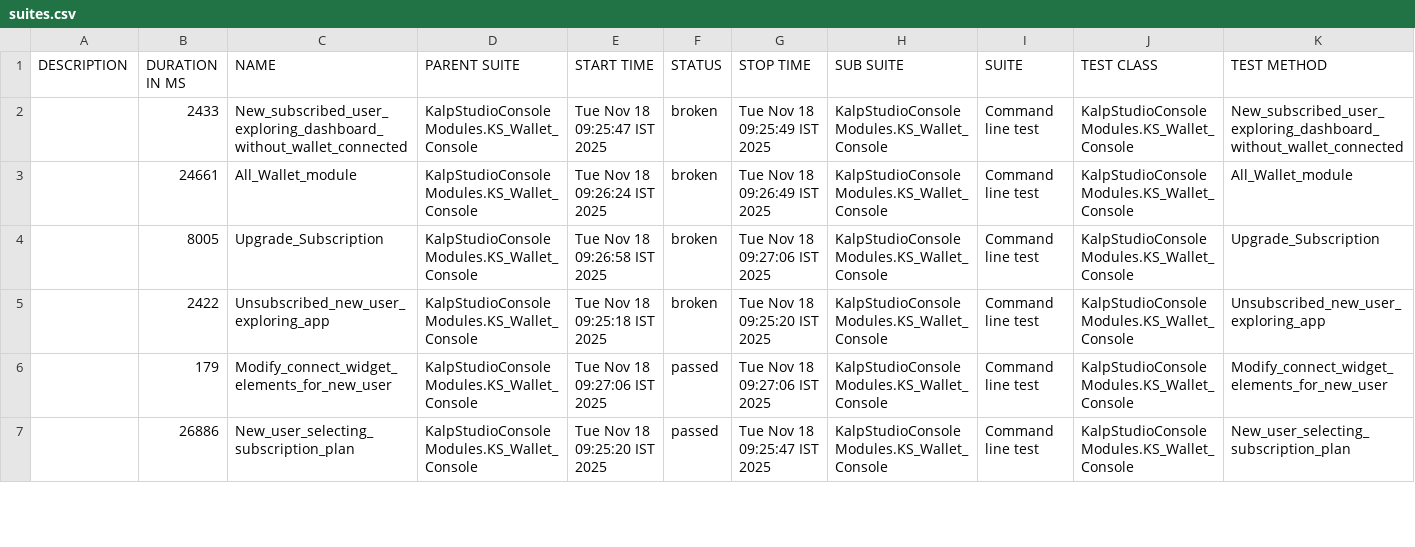
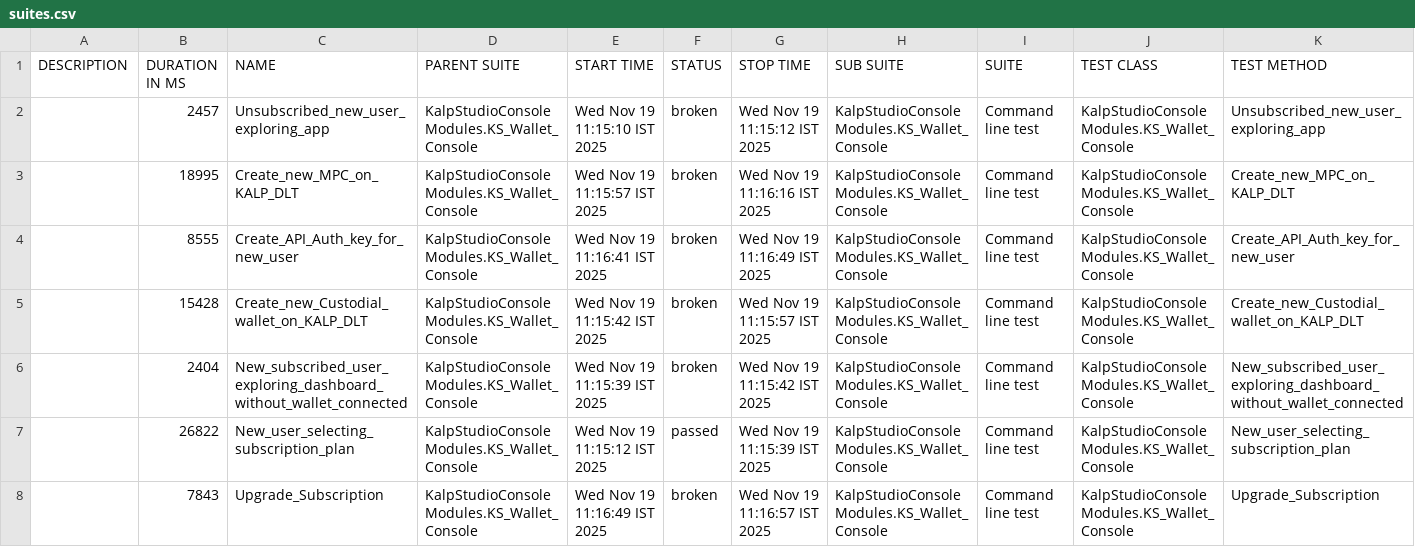
Before and after one commit to shahabp2e/Kalp-automation-allure-report, a CSV file: data/suites.csv, drawn as a sheet; only a part is shown; the diff covers the shown part only.

```diff
--- a/data/suites.csv
+++ b/data/suites.csv
@@ -1,7 +1,8 @@
 "DESCRIPTION","DURATION IN MS","NAME","PARENT SUITE","START TIME","STATUS","STOP TIME","SUB SUITE","SUITE","TEST CLASS","TEST METHOD"
-"","2433","New_subscribed_user_exploring_dashboard_without_wallet_connected","KalpStudioConsoleModules.KS_Wallet_Console","Tue Nov 18 09:25:47 IST 2025","broken","Tue Nov 18 09:25:49 IST 2025","KalpStudioConsoleModules.KS_Wallet_Console","Command line test","KalpStudioConsoleModules.KS_Wallet_Console","New_subscribed_user_exploring_dashboard_without_wallet_connected"
-"","24661","All_Wallet_module","KalpStudioConsoleModules.KS_Wallet_Console","Tue Nov 18 09:26:24 IST 2025","broken","Tue Nov 18 09:26:49 IST 2025","KalpStudioConsoleModules.KS_Wallet_Console","Command line test","KalpStudioConsoleModules.KS_Wallet_Console","All_Wallet_module"
-"","8005","Upgrade_Subscription","KalpStudioConsoleModules.KS_Wallet_Console","Tue Nov 18 09:26:58 IST 2025","broken","Tue Nov 18 09:27:06 IST 2025","KalpStudioConsoleModules.KS_Wallet_Console","Command line test","KalpStudioConsoleModules.KS_Wallet_Console","Upgrade_Subscription"
-"","2422","Unsubscribed_new_user_exploring_app","KalpStudioConsoleModules.KS_Wallet_Console","Tue Nov 18 09:25:18 IST 2025","broken","Tue Nov 18 09:25:20 IST 2025","KalpStudioConsoleModules.KS_Wallet_Console","Command line test","KalpStudioConsoleModules.KS_Wallet_Console","Unsubscribed_new_user_exploring_app"
-"","179","Modify_connect_widget_elements_for_new_user","KalpStudioConsoleModules.KS_Wallet_Console","Tue Nov 18 09:27:06 IST 2025","passed","Tue Nov 18 09:27:06 IST 2025","KalpStudioConsoleModules.KS_Wallet_Console","Command line test","KalpStudioConsoleModules.KS_Wallet_Console","Modify_connect_widget_elements_for_new_user"
-"","26886","New_user_selecting_subscription_plan","KalpStudioConsoleModules.KS_Wallet_Console","Tue Nov 18 09:25:20 IST 2025","passed","Tue Nov 18 09:25:47 IST 2025","KalpStudioConsoleModules.KS_Wallet_Console","Command line test","KalpStudioConsoleModules.KS_Wallet_Console","New_user_selecting_subscription_plan"
+"","2457","Unsubscribed_new_user_exploring_app","KalpStudioConsoleModules.KS_Wallet_Console","Wed Nov 19 11:15:10 IST 2025","broken","Wed Nov 19 11:15:12 IST 2025","KalpStudioConsoleModules.KS_Wallet_Console","Command line test","KalpStudioConsoleModules.KS_Wallet_Console","Unsubscribed_new_user_exploring_app"
+"","18995","Create_new_MPC_on_KALP_DLT","KalpStudioConsoleModules.KS_Wallet_Console","Wed Nov 19 11:15:57 IST 2025","broken","Wed Nov 19 11:16:16 IST 2025","KalpStudioConsoleModules.KS_Wallet_Console","Command line test","KalpStudioConsoleModules.KS_Wallet_Console","Create_new_MPC_on_KALP_DLT"
+"","8555","Create_API_Auth_key_for_new_user","KalpStudioConsoleModules.KS_Wallet_Console","Wed Nov 19 11:16:41 IST 2025","broken","Wed Nov 19 11:16:49 IST 2025","KalpStudioConsoleModules.KS_Wallet_Console","Command line test","KalpStudioConsoleModules.KS_Wallet_Console","Create_API_Auth_key_for_new_user"
+"","15428","Create_new_Custodial_wallet_on_KALP_DLT","KalpStudioConsoleModules.KS_Wallet_Console","Wed Nov 19 11:15:42 IST 2025","broken","Wed Nov 19 11:15:57 IST 2025","KalpStudioConsoleModules.KS_Wallet_Console","Command line test","KalpStudioConsoleModules.KS_Wallet_Console","Create_new_Custodial_wallet_on_KALP_DLT"
+"","2404","New_subscribed_user_exploring_dashboard_without_wallet_connected","KalpStudioConsoleModules.KS_Wallet_Console","Wed Nov 19 11:15:39 IST 2025","broken","Wed Nov 19 11:15:42 IST 2025","KalpStudioConsoleModules.KS_Wallet_Console","Command line test","KalpStudioConsoleModules.KS_Wallet_Console","New_subscribed_user_exploring_dashboard_without_wallet_connected"
+"","26822","New_user_selecting_subscription_plan","KalpStudioConsoleModules.KS_Wallet_Console","Wed Nov 19 11:15:12 IST 2025","passed","Wed Nov 19 11:15:39 IST 2025","KalpStudioConsoleModules.KS_Wallet_Console","Command line test","KalpStudioConsoleModules.KS_Wallet_Console","New_user_selecting_subscription_plan"
+"","7843","Upgrade_Subscription","KalpStudioConsoleModules.KS_Wallet_Console","Wed Nov 19 11:16:49 IST 2025","broken","Wed Nov 19 11:16:57 IST 2025","KalpStudioConsoleModules.KS_Wallet_Console","Command line test","KalpStudioConsoleModules.KS_Wallet_Console","Upgrade_Subscription"
```
Also changed, not shown: 2 added rows, 3 removed rows and 6 edited cells elsewhere in this file, 37 other files.
